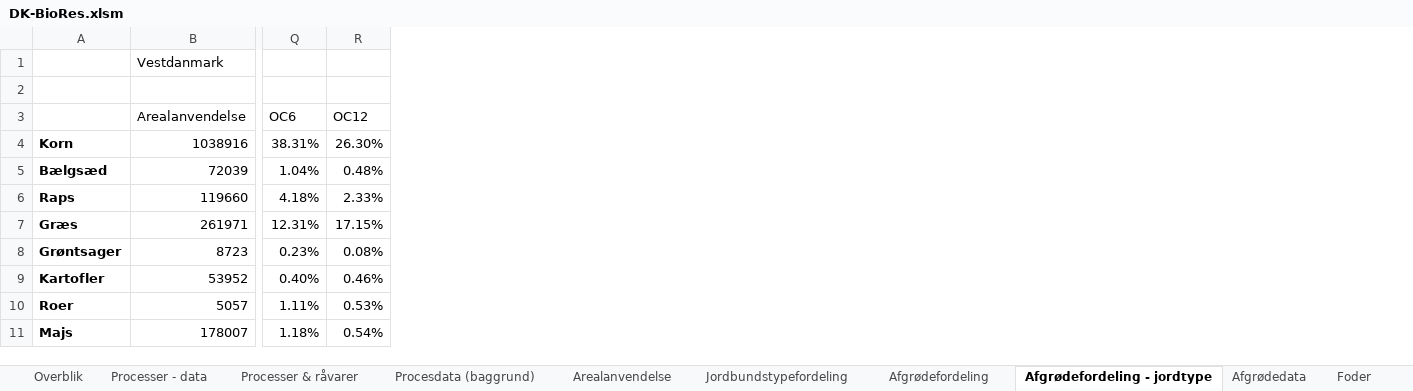
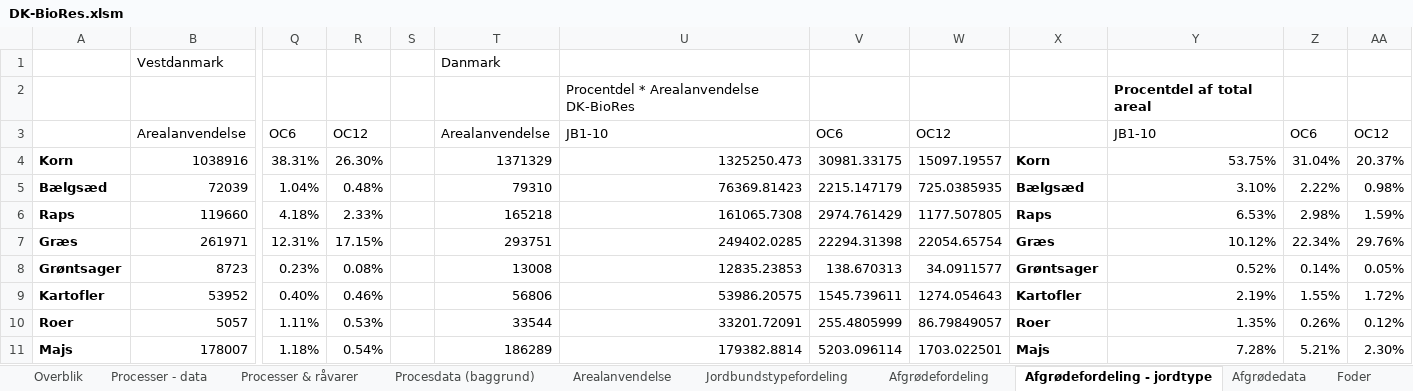
Before and after one commit to Energy-Modelling-Lab/DK-BioRES, an Excel workbook: DK-BioRes.xlsm, sheet Afgrødefordeling - jordtype, drawn as a sheet; only a part is shown, gaps mark what is left out; values as stored, in another font and other column widths than the file's, no borders; the diff names each change by its address in the sheet, - before the commit and + after, or states it on an @@ line.

Commit message:
Tilføjelse af total for Danmark på afgrødefordeling - jordtype arket

```diff
--- a/DK-BioRes.xlsm (sheet Afgrødefordeling - jordtype)
+++ b/DK-BioRes.xlsm (sheet Afgrødefordeling - jordtype)
+column S, empty
+column T, rows 1-11: Danmark |  | Arealanvendelse | 1371329 | 79310 | 165218 | 293751 | 13008 | 56806 | 33544 | 186289
+column U, rows 2-11: Procentdel * Arealanvendelse DK-BioRes | JB1-10 | 1325250.473 | 76369.81423 | 161065.7308 | 249402.0285 | 12835.23853 | 53986.20575 | 33201.72091 | 179382.8814
+column V, rows 3-11: OC6 | 30981.33175 | 2215.147179 | 2974.761429 | 22294.31398 | 138.670313 | 1545.739611 | 255.4805999 | 5203.096114
+column W, rows 3-11: OC12 | 15097.19557 | 725.0385935 | 1177.507805 | 22054.65754 | 34.0911577 | 1274.054643 | 86.79849057 | 1703.022501
+column X, rows 4-11: Korn | Bælgsæd | Raps | Græs | Grøntsager | Kartofler | Roer | Majs
+column Y, rows 2-11: Procentdel af total areal | JB1-10 | 53.75% | 3.10% | 6.53% | 10.12% | 0.52% | 2.19% | 1.35% | 7.28%
+column Z, rows 3-11: OC6 | 31.04% | 2.22% | 2.98% | 22.34% | 0.14% | 1.55% | 0.26% | 5.21%
+column AA, rows 3-11: OC12 | 20.37% | 0.98% | 1.59% | 29.76% | 0.05% | 1.72% | 0.12% | 2.30%
```
